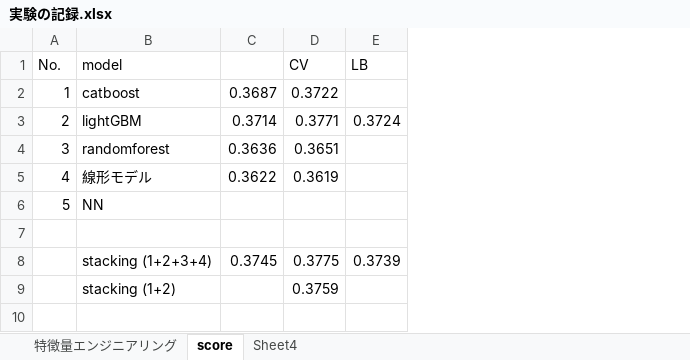
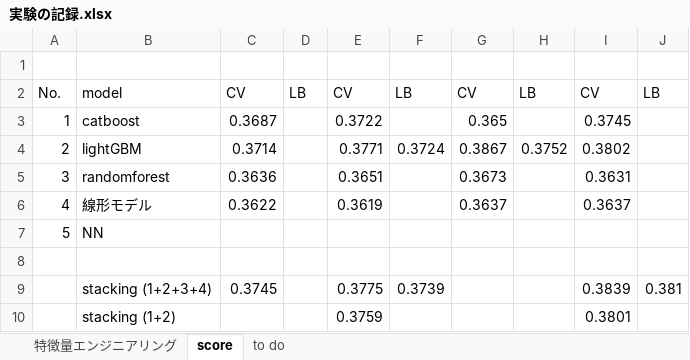
Before and after one commit to nkai8102/green, an Excel workbook: 実験の記録.xlsx, sheet score, drawn as a sheet; values as stored, in another font and other column widths than the file's, no borders; addresses are those after the commit; the diff names each change by its address in the sheet, - before the commit and + after, or states it on an @@ line.

```diff
--- a/実験の記録.xlsx (sheet score)
+++ b/実験の記録.xlsx (sheet score)
-sheet tab: Sheet4
+sheet tab: to do
+column D, row 2: LB
+column G, rows 2-6: CV | 0.365 | 0.3867 | 0.3673 | 0.3637
+column H, rows 2-4: LB |  | 0.3752
+column I, rows 2-10: CV | 0.3745 | 0.3802 | 0.3631 | 0.3637 |  |  | 0.3839 | 0.3801
+column J, rows 2-9: LB |  |  |  |  |  |  | 0.381
+row 1: (empty)
-C2: (empty)
+C2: CV
```
Also changed, not shown: sheet to do, 44 other files.
